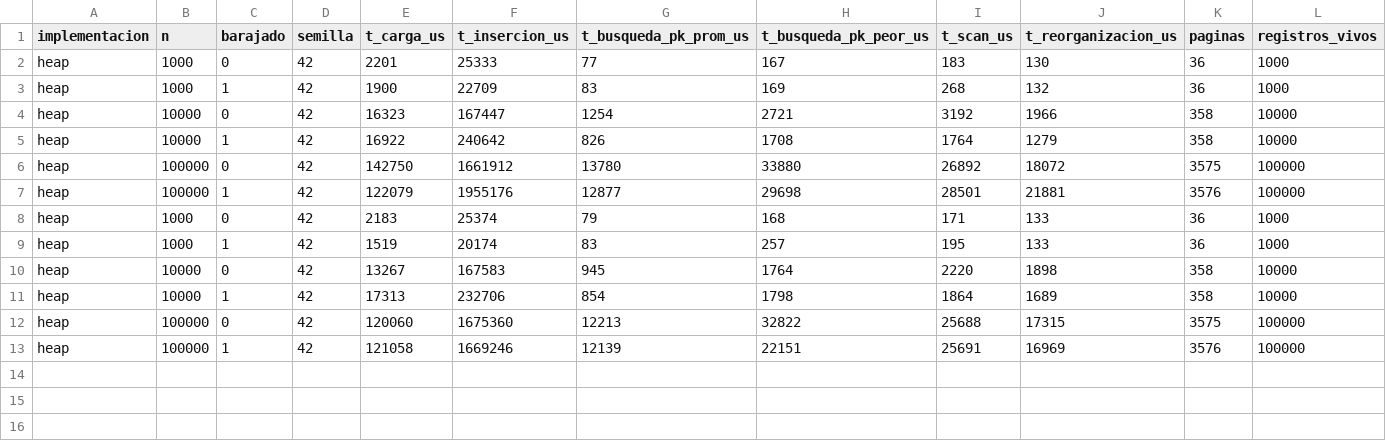
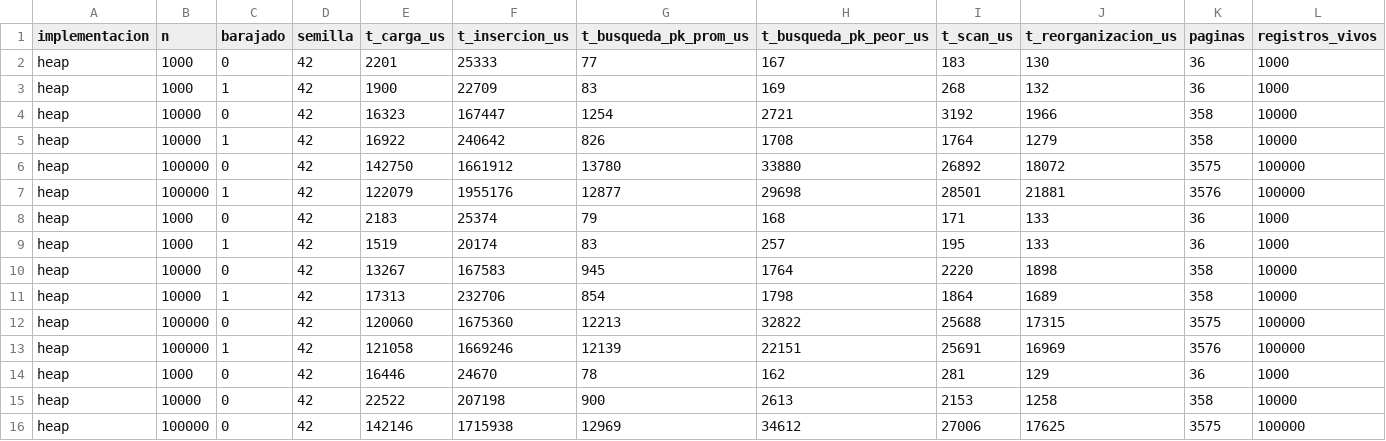
Before and after one commit to LuisIZ/BD2_Proyecto_2026-2, a CSV file: datos/resultados/heap_bench.csv, drawn as a sheet; only a part is shown; rows hold the shown columns only; the diff names each change by its address in the sheet, - before the commit and + after, or states it on an @@ line.

```diff
--- a/datos/resultados/heap_bench.csv
+++ b/datos/resultados/heap_bench.csv
+row 14: heap | 1000 | 0 | 42 | 16446 | 24670 | 78 | 162 | 281 | 129 | 36 | 1000
+row 15: heap | 10000 | 0 | 42 | 22522 | 207198 | 900 | 2613 | 2153 | 1258 | 358 | 10000
+row 16: heap | 100000 | 0 | 42 | 142146 | 1715938 | 12969 | 34612 | 27006 | 17625 | 3575 | 100000
```
Also changed, not shown: 4 other files.
